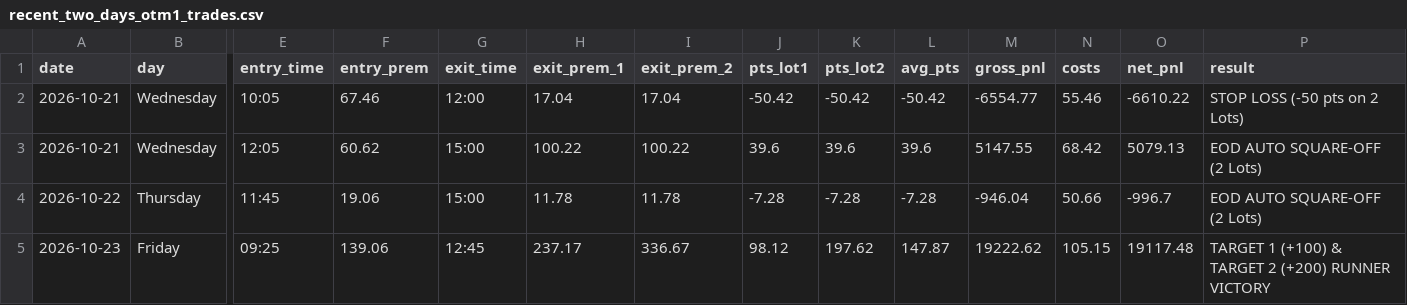
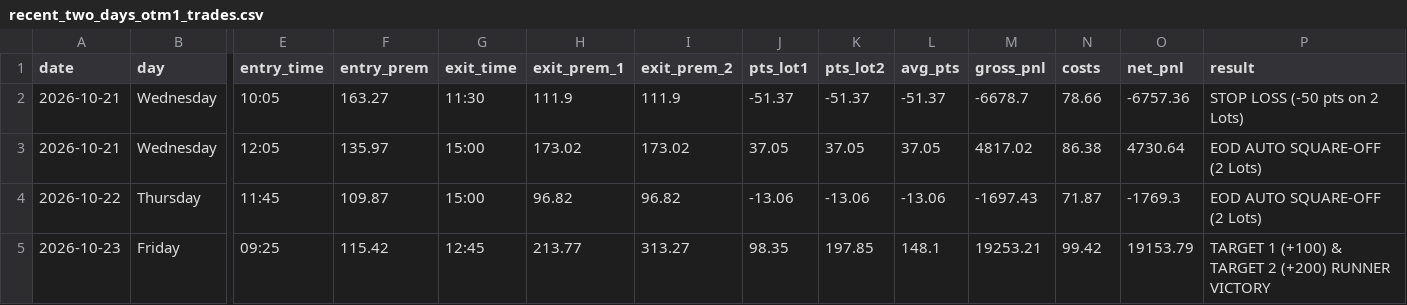
Before and after one commit to Anand3643/nifty-algo-bot, a CSV file: recent_two_days_otm1_trades.csv, drawn as a sheet; only a part is shown, gaps mark what is left out; the diff names each change by its address in the sheet, - before the commit and + after, or states it on an @@ line.

```diff
--- a/recent_two_days_otm1_trades.csv
+++ b/recent_two_days_otm1_trades.csv
-F2 (entry_prem): 67.46
+F2 (entry_prem): 163.27
-G2 (exit_time): 12:00
+G2 (exit_time): 11:30
-H2 (exit_prem_1): 17.04
+H2 (exit_prem_1): 111.9
-I2 (exit_prem_2): 17.04
+I2 (exit_prem_2): 111.9
-J2 (pts_lot1): -50.42
+J2 (pts_lot1): -51.37
-K2 (pts_lot2): -50.42
+K2 (pts_lot2): -51.37
-L2 (avg_pts): -50.42
+L2 (avg_pts): -51.37
-M2 (gross_pnl): -6554.77
+M2 (gross_pnl): -6678.7
-N2 (costs): 55.46
+N2 (costs): 78.66
-O2 (net_pnl): -6610.22
+O2 (net_pnl): -6757.36
-F3 (entry_prem): 60.62
+F3 (entry_prem): 135.97
-H3 (exit_prem_1): 100.22
+H3 (exit_prem_1): 173.02
-I3 (exit_prem_2): 100.22
+I3 (exit_prem_2): 173.02
-J3 (pts_lot1): 39.6
+J3 (pts_lot1): 37.05
-K3 (pts_lot2): 39.6
+K3 (pts_lot2): 37.05
-L3 (avg_pts): 39.6
+L3 (avg_pts): 37.05
-M3 (gross_pnl): 5147.55
+M3 (gross_pnl): 4817.02
-N3 (costs): 68.42
+N3 (costs): 86.38
-O3 (net_pnl): 5079.13
+O3 (net_pnl): 4730.64
-F4 (entry_prem): 19.06
+F4 (entry_prem): 109.87
-H4 (exit_prem_1): 11.78
+H4 (exit_prem_1): 96.82
-I4 (exit_prem_2): 11.78
+I4 (exit_prem_2): 96.82
-J4 (pts_lot1): -7.28
+J4 (pts_lot1): -13.06
-K4 (pts_lot2): -7.28
+K4 (pts_lot2): -13.06
-L4 (avg_pts): -7.28
+L4 (avg_pts): -13.06
-M4 (gross_pnl): -946.04
+M4 (gross_pnl): -1697.43
-N4 (costs): 50.66
+N4 (costs): 71.87
-O4 (net_pnl): -996.7
+O4 (net_pnl): -1769.3
-F5 (entry_prem): 139.06
+F5 (entry_prem): 115.42
-H5 (exit_prem_1): 237.17
+H5 (exit_prem_1): 213.77
-I5 (exit_prem_2): 336.67
+I5 (exit_prem_2): 313.27
-J5 (pts_lot1): 98.12
+J5 (pts_lot1): 98.35
-K5 (pts_lot2): 197.62
+K5 (pts_lot2): 197.85
-L5 (avg_pts): 147.87
+L5 (avg_pts): 148.1
-M5 (gross_pnl): 19222.62
+M5 (gross_pnl): 19253.21
-N5 (costs): 105.15
+N5 (costs): 99.42
-O5 (net_pnl): 19117.48
+O5 (net_pnl): 19153.79
```
Also changed, not shown: recent_two_days_atm_trades.csv, 1 other file.
